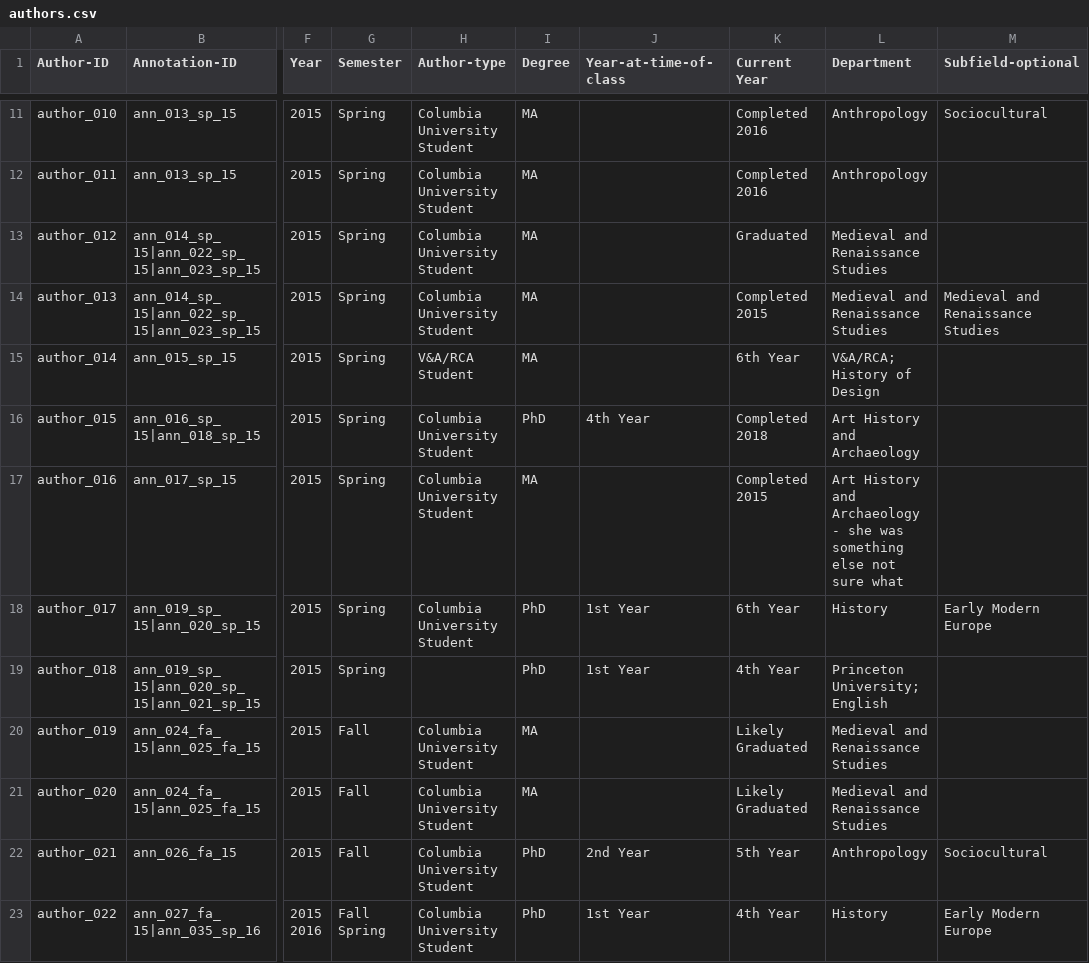
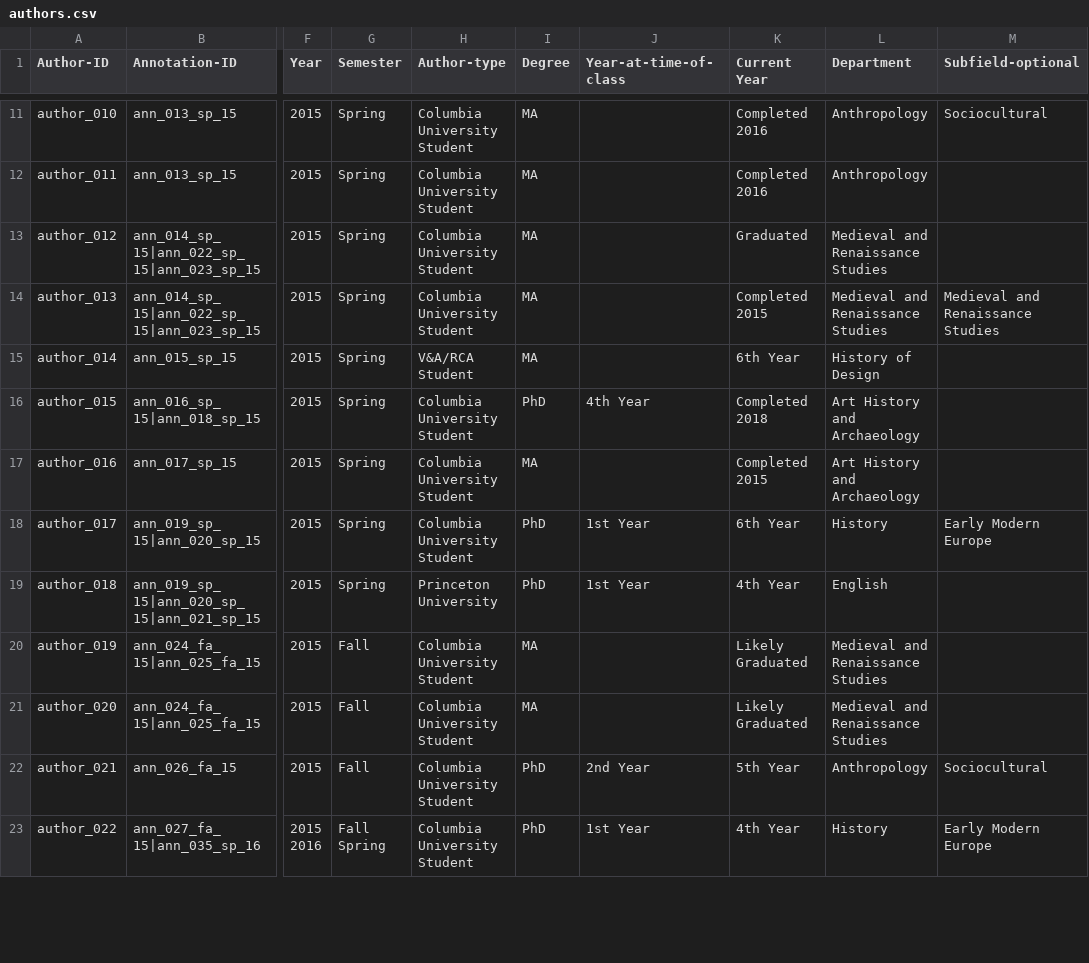
Before and after one commit to cu-mkp/m-k-manuscript-data, a CSV file: metadata/authors.csv, drawn as a sheet; only a part is shown, gaps mark what is left out; the diff covers the shown part only; the diff names each change by its address in the sheet, - before the commit and + after, or states it on an @@ line.

```diff
--- a/metadata/authors.csv
+++ b/metadata/authors.csv
-L15 (Department): V&A/RCA; History of Design
+L15 (Department): History of Design
-L17 (Department): …and Archaeology - she was something else not sure what
+L17 (Department): …and Archaeology
-H19 (Author-type): (empty)
+H19 (Author-type): Princeton University
-L19 (Department): Princeton University; English
+L19 (Department): English
```
Also changed, not shown: 18 edited cells elsewhere in this file.
